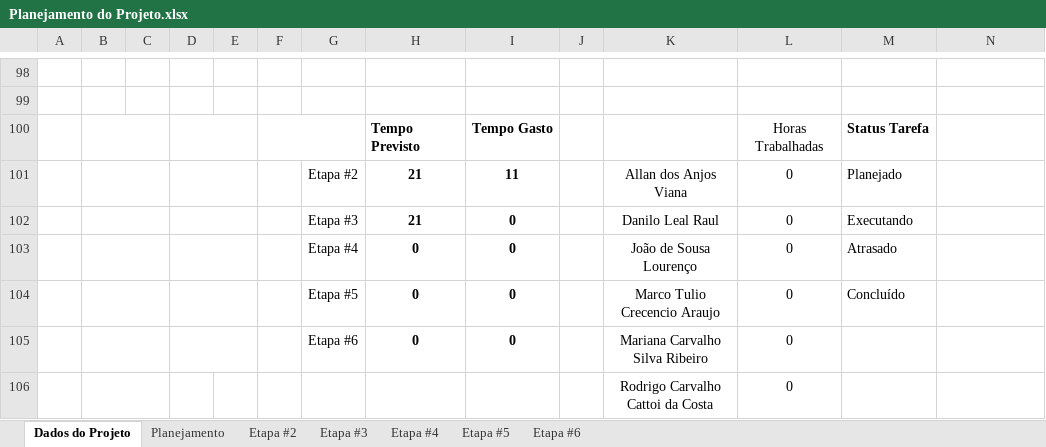
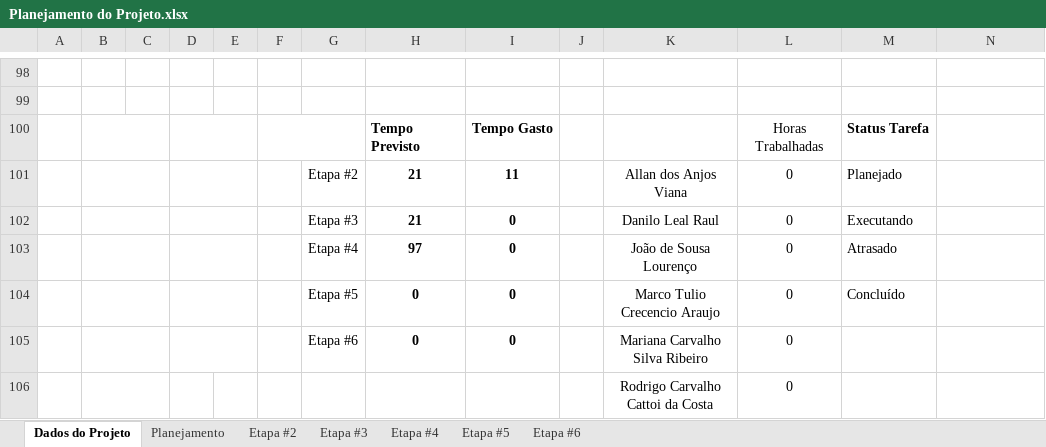
Before and after one commit to maricsribeiro/Caf-com-Letras, an Excel workbook: Planejamento do Projeto.xlsx, sheet Dados do Projeto, drawn as a sheet; only a part is shown, gaps mark what is left out; values as stored, in another font and other column widths than the file's, no borders; charts and pictures not drawn; the diff names each change by its address in the sheet, - before the commit and + after, or states it on an @@ line.

```diff
--- a/Planejamento do Projeto.xlsx (sheet Dados do Projeto)
+++ b/Planejamento do Projeto.xlsx (sheet Dados do Projeto)
-H103: 0
+H103: 97
```
Also changed, not shown: sheet Etapa #4, charts or pictures.
